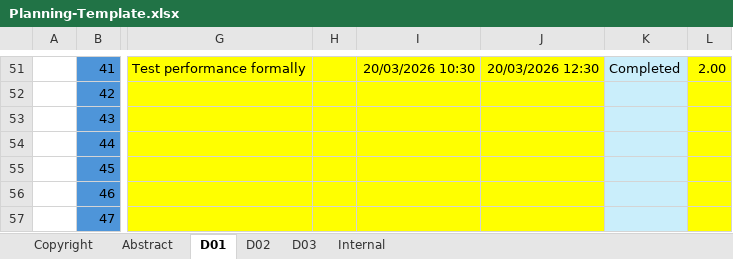
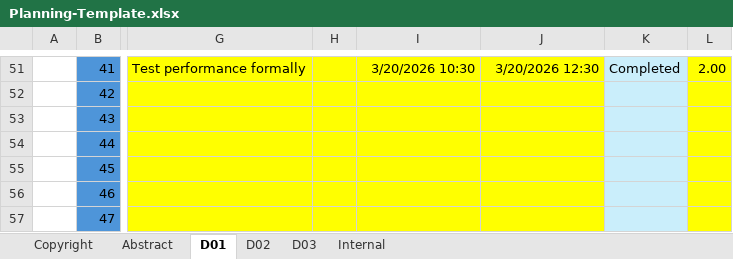
Before and after one commit to Flamyon/Acme-Starters, an Excel workbook: Planning-Template.xlsx, sheet D01, drawn as a sheet; only a part is shown, gaps mark what is left out; values as stored, in another font and other column widths than the file's, no borders; conditional formats not drawn; the diff covers the shown part only; the diff names each change by its address in the sheet, - before the commit and + after, or states it on an @@ line.

```diff
--- a/Planning-Template.xlsx (sheet D01)
+++ b/Planning-Template.xlsx (sheet D01)
-I51: 20/03/2026 10:30
+I51: 3/20/2026 10:30
-J51: 20/03/2026 12:30
+J51: 3/20/2026 12:30
```
Also changed, not shown: 32 edited cells elsewhere in this sheet, sheet D03, 10 other files.
